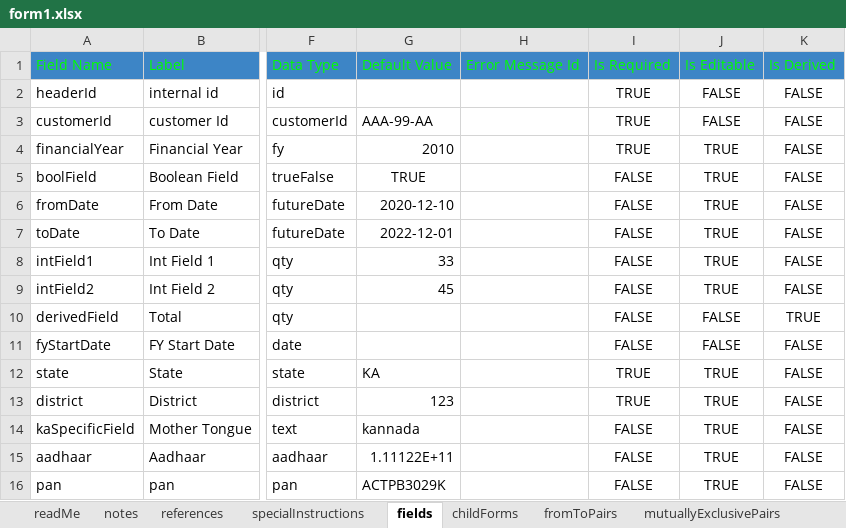
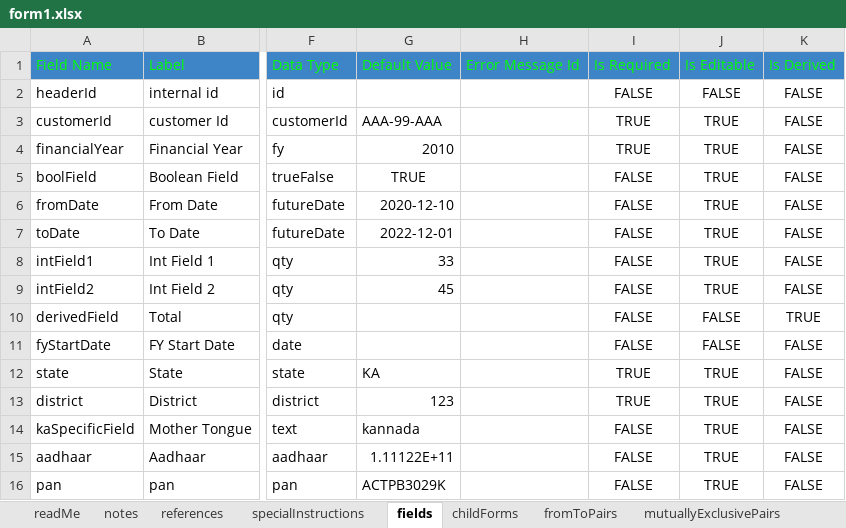
Before and after one commit to raghu-bhandi/forms, an Excel workbook: src/main/resources/fm/spec/form/form1.xlsx, sheet fields, drawn as a sheet; only a part is shown, gaps mark what is left out; values as stored, in another font and other column widths than the file's, no borders; charts and pictures not drawn; the diff names each change by its address in the sheet, - before the commit and + after, or states it on an @@ line.

```diff
--- a/src/main/resources/fm/spec/form/form1.xlsx (sheet fields)
+++ b/src/main/resources/fm/spec/form/form1.xlsx (sheet fields)
-I2: TRUE
+I2: FALSE
-G3: AAA-99-AA
+G3: AAA-99-AAA
-J3: FALSE
+J3: TRUE
```
Also changed, not shown: sheet specialInstructions, src/main/resources/fm/spec/form/form2.xlsx, 34 other files.
